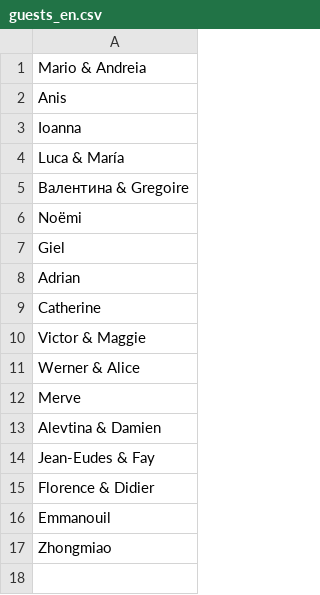
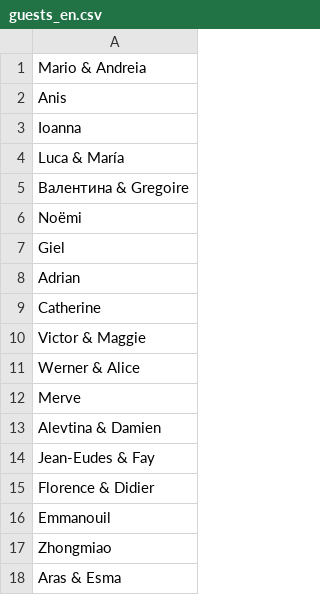
Before and after one commit to skd/invitation.zygi.xyz, a CSV file: guests_en.csv, drawn as a sheet.

```diff
--- a/guests_en.csv
+++ b/guests_en.csv
@@ -17 +17,2 @@
 "Zhongmiao"
+"Aras & Esma"
```
Also changed, not shown: 2 other files.
